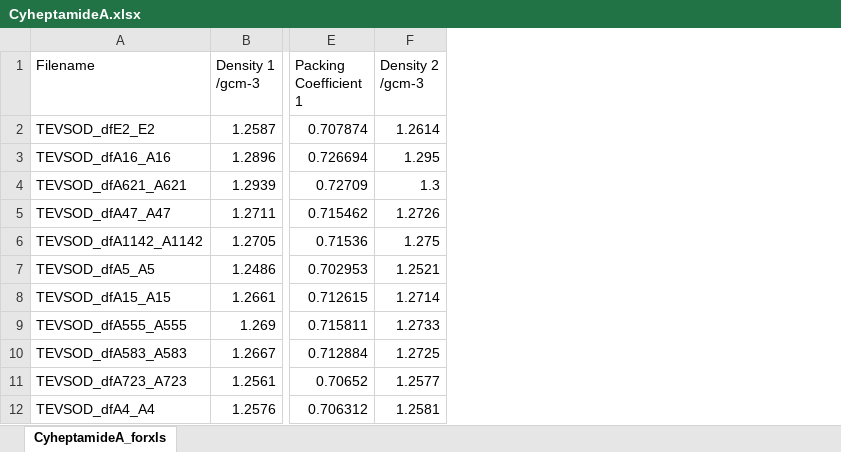
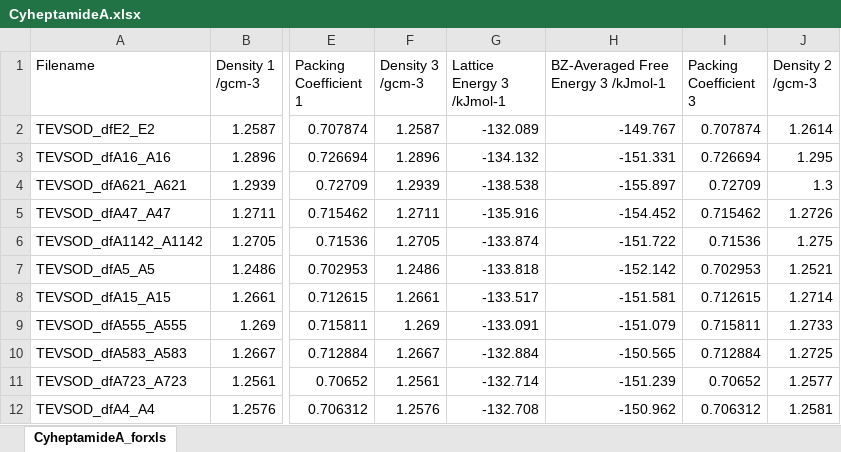
Before and after one commit to LouisePrice/CPOSS_Database, an Excel workbook: 1.CarbamazepineFamily/Cyheptamide/CyheptamideA/CyheptamideA.xlsx, sheet CyheptamideA_forxls, drawn as a sheet; only a part is shown, gaps mark what is left out; values as stored, in another font and other column widths than the file's, no borders; the diff names each change by its address in the sheet, - before the commit and + after, or states it on an @@ line.

Commit message:
Updating packing coefficients

```diff
--- a/1.CarbamazepineFamily/Cyheptamide/CyheptamideA/CyheptamideA.xlsx (sheet CyheptamideA_forxls)
+++ b/1.CarbamazepineFamily/Cyheptamide/CyheptamideA/CyheptamideA.xlsx (sheet CyheptamideA_forxls)
+column F (Density 3 /gcm-3), rows 2-12: 1.2587 | 1.2896 | 1.2939 | 1.2711 | 1.2705 | 1.2486 | 1.2661 | 1.269 | 1.2667 | 1.2561 | 1.2576
+column G (Lattice Energy 3 /kJmol-1), rows 2-12: -132.089 | -134.132 | -138.538 | -135.916 | -133.874 | -133.818 | -133.517 | -133.091 | -132.884 | -132.714 | -132.708
+column H, rows 1-12: BZ-Averaged Free Energy 3 /kJmol-1 | -149.767 | -151.331 | -155.897 | -154.452 | -151.722 | -152.142 | -151.581 | -151.079 | -150.565 | -151.239 | -150.962
+column I (Packing Coefficient 3), rows 2-12: 0.707874 | 0.726694 | 0.72709 | 0.715462 | 0.71536 | 0.702953 | 0.712615 | 0.715811 | 0.712884 | 0.70652 | 0.706312
```
Also changed, not shown: Caffeine/CaffeineB/CaffeineB.xlsx, 7 other files.
